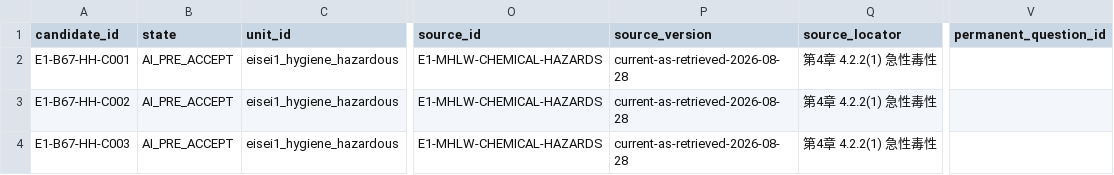
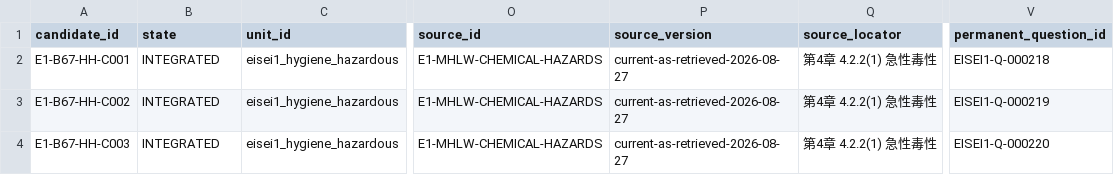
Before and after one commit to Komadeki/health-quiz-app, a CSV file: question_banks/eisei1/authoring/batches/batch_067/candidates.csv, drawn as a sheet; only a part is shown, gaps mark what is left out; the diff names each change by its address in the sheet, - before the commit and + after, or states it on an @@ line.

```diff
--- a/question_banks/eisei1/authoring/batches/batch_067/candidates.csv
+++ b/question_banks/eisei1/authoring/batches/batch_067/candidates.csv
-B2:B4 (state): AI_PRE_ACCEPT
+B2:B4 (state): INTEGRATED
-P2:P4 (source_version): current-as-retrieved-2026-08-28
+P2:P4 (source_version): current-as-retrieved-2026-08-27
-V2 (permanent_question_id): (empty)
+V2 (permanent_question_id): EISEI1-Q-000218
-V3 (permanent_question_id): (empty)
+V3 (permanent_question_id): EISEI1-Q-000219
-V4 (permanent_question_id): (empty)
+V4 (permanent_question_id): EISEI1-Q-000220
```
Also changed, not shown: question_banks/eisei1/authoring/question_id_registry.csv, question_banks/eisei1/authoring/questions.csv, 7 other files.
